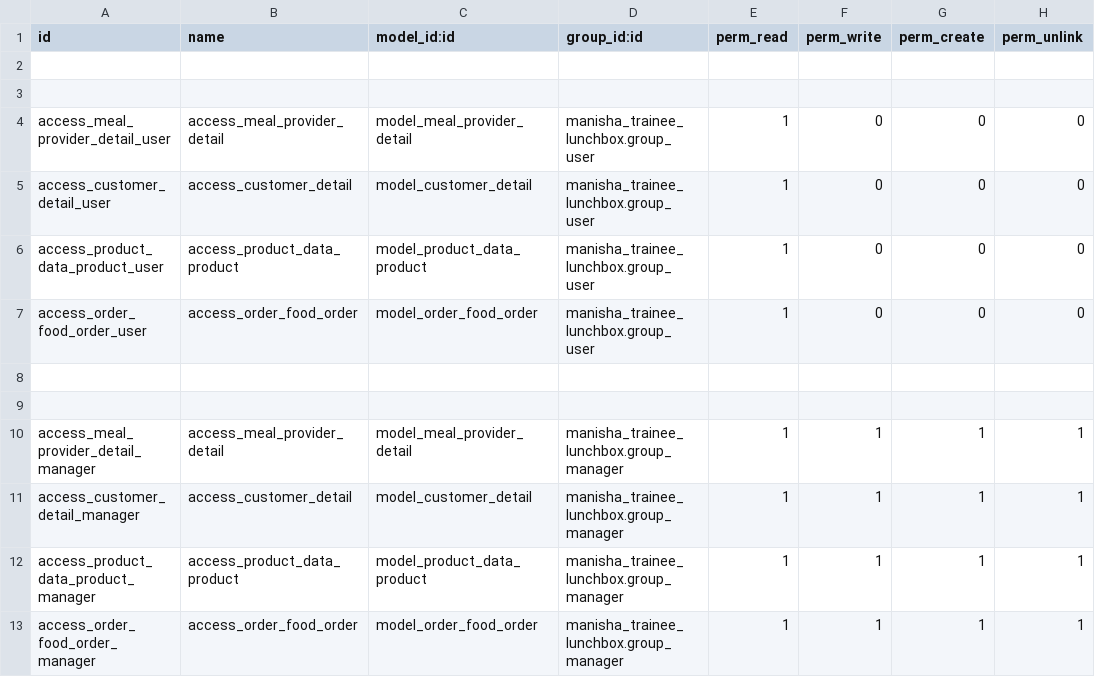
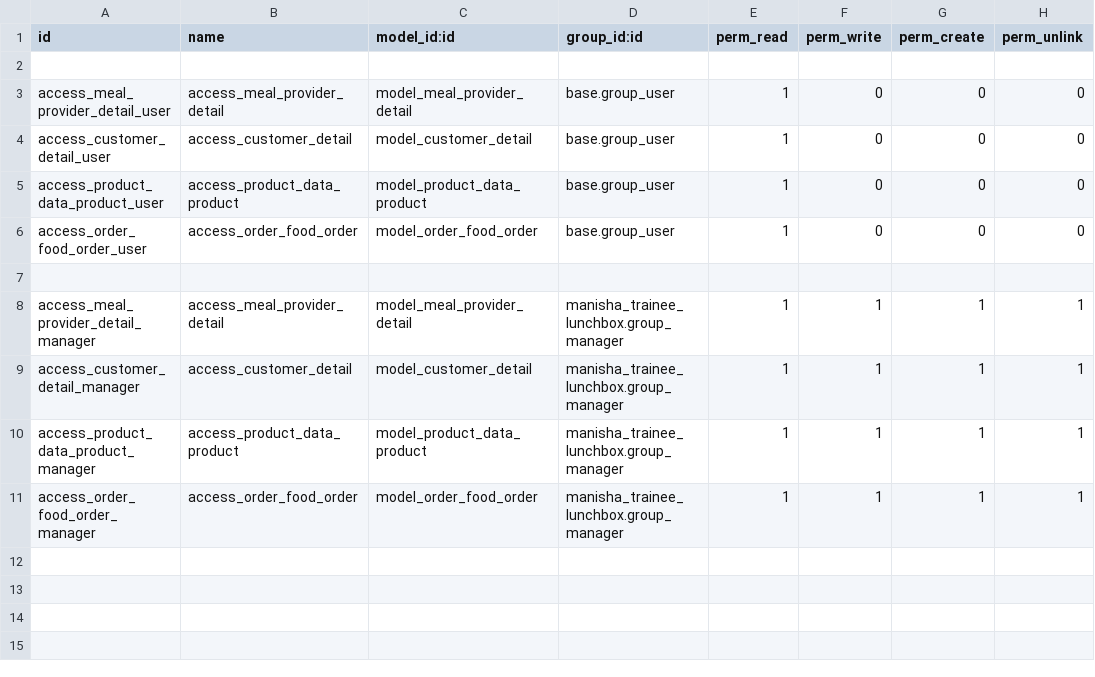
Before and after one commit to Manisha5897/manisha-trainee, a CSV file: security/ir.model.access.csv, drawn as a sheet.

```diff
--- a/security/ir.model.access.csv
+++ b/security/ir.model.access.csv
@@ -2,8 +2,6 @@ id,name,model_id:id,group_id:id,perm_read,perm_write,perm_create,perm_unlink
 
-
-access_meal_provider_detail_user,access_meal_provider_detail,model_meal_provider_detail,manisha_trainee_lunchbox.group_user,1,0,0,0
-access_customer_detail_user,access_customer_detail,model_customer_detail,manisha_trainee_lunchbox.group_user,1,0,0,0
-access_product_data_product_user,access_product_data_product,model_product_data_product,manisha_trainee_lunchbox.group_user,1,0,0,0
-access_order_food_order_user,access_order_food_order,model_order_food_order,manisha_trainee_lunchbox.group_user,1,0,0,0
-
+access_meal_provider_detail_user,access_meal_provider_detail,model_meal_provider_detail,base.group_user,1,0,0,0
+access_customer_detail_user,access_customer_detail,model_customer_detail,base.group_user,1,0,0,0
+access_product_data_product_user,access_product_data_product,model_product_data_product,base.group_user,1,0,0,0
+access_order_food_order_user,access_order_food_order,model_order_food_order,base.group_user,1,0,0,0
 
```
Also changed, not shown: 32 other files.
